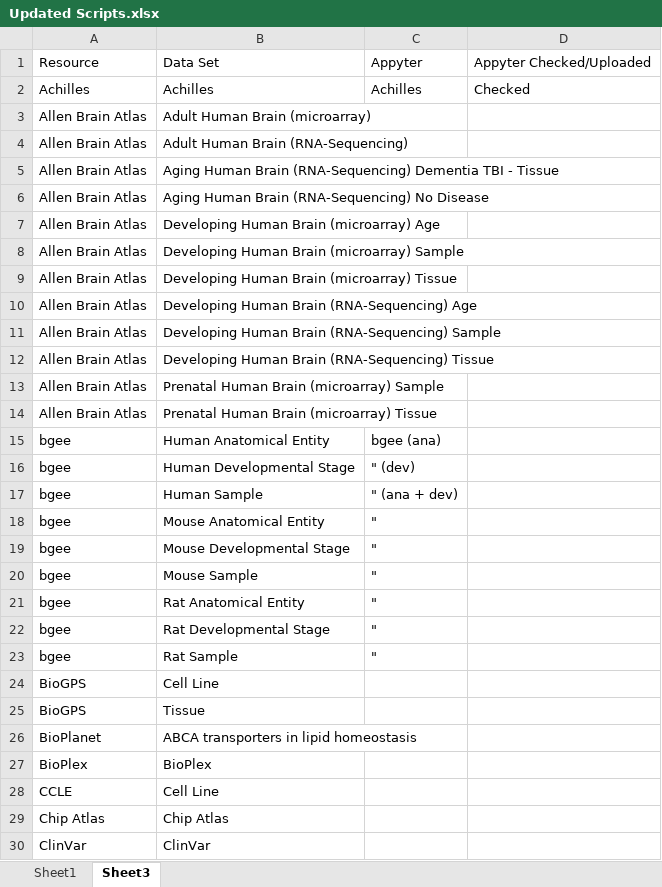
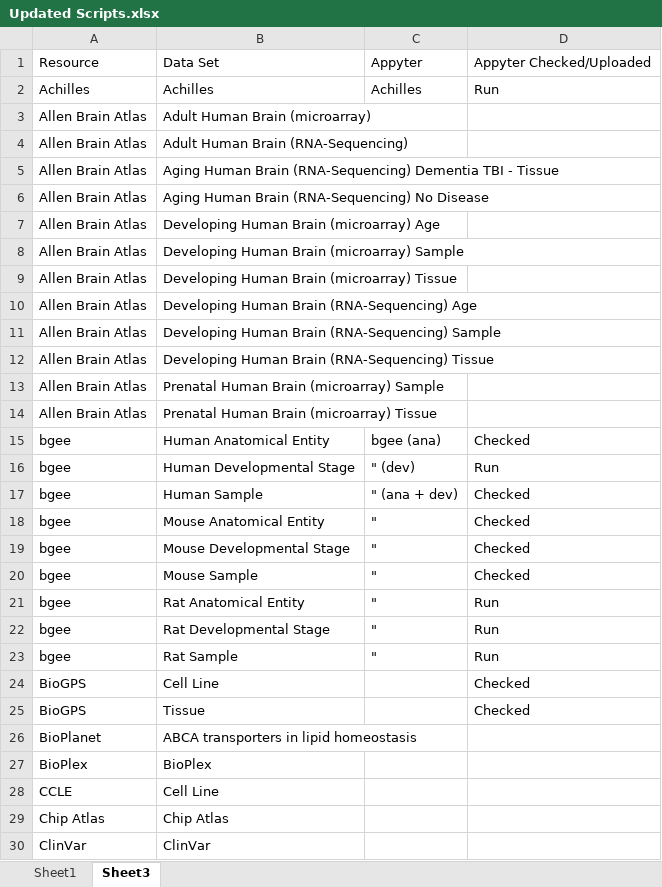
Before and after one commit to MaayanLab/Harmonizome-Data-Processing-Appyters, an Excel workbook: Updated Scripts.xlsx, sheet Sheet3, drawn as a sheet; only a part is shown; values as stored, in another font and other column widths than the file's, no borders; conditional formats and table styles not drawn; the diff names each change by its address in the sheet, - before the commit and + after, or states it on an @@ line.

```diff
--- a/Updated Scripts.xlsx (sheet Sheet3)
+++ b/Updated Scripts.xlsx (sheet Sheet3)
-D2: Checked
+D2: Run
-D15: (empty)
+D15: Checked
-D16: (empty)
+D16: Run
-D17:D20: (empty)
+D17:D20: Checked
-D21:D23: (empty)
+D21:D23: Run
-D24:D25: (empty)
+D24:D25: Checked
```
Also changed, not shown: sheet Sheet1, formulas that keep their value, 17 other files.
